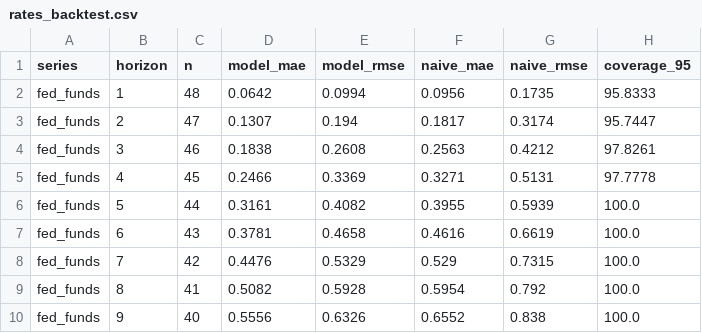
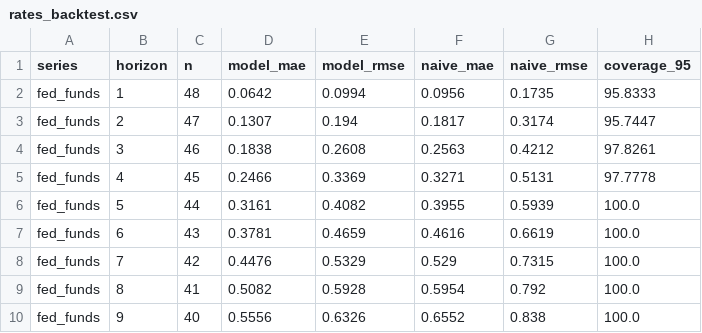
Before and after one commit to ppc1004/us_economic_forecast, a CSV file: data/rates_backtest.csv, drawn as a sheet; only a part is shown.

```diff
--- a/data/rates_backtest.csv
+++ b/data/rates_backtest.csv
@@ -6,3 +6,3 @@ fed_funds,4,45,0.2466,0.3369,0.3271,0.5131,97.7778
 fed_funds,5,44,0.3161,0.4082,0.3955,0.5939,100.0
-fed_funds,6,43,0.3781,0.4658,0.4616,0.6619,100.0
+fed_funds,6,43,0.3781,0.4659,0.4616,0.6619,100.0
 fed_funds,7,42,0.4476,0.5329,0.529,0.7315,100.0
```
Also changed, not shown: data/rates_forecast.csv.
